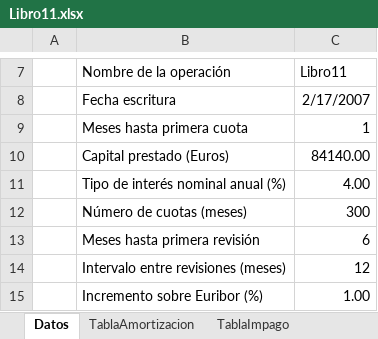
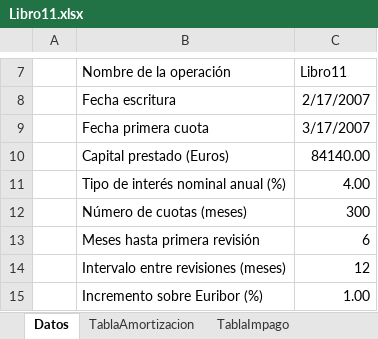
Before and after one commit to shiguera/hipotecas, an Excel workbook: assets/Libro11.xlsx, sheet Datos, drawn as a sheet; only a part is shown, gaps mark what is left out; values as stored, in another font and other column widths than the file's, no borders; removed rows and columns are numbered as before the commit, all else as after; the diff names each change by its address in the sheet, - before the commit and + after, or states it on an @@ line.

```diff
--- a/assets/Libro11.xlsx (sheet Datos)
+++ b/assets/Libro11.xlsx (sheet Datos)
-row 9:  | Meses hasta primera cuota | 1
+row 9:  | Fecha primera cuota | 3/17/2007
```
Also changed, not shown: assets/Libro12.xlsx, 3 other files.
